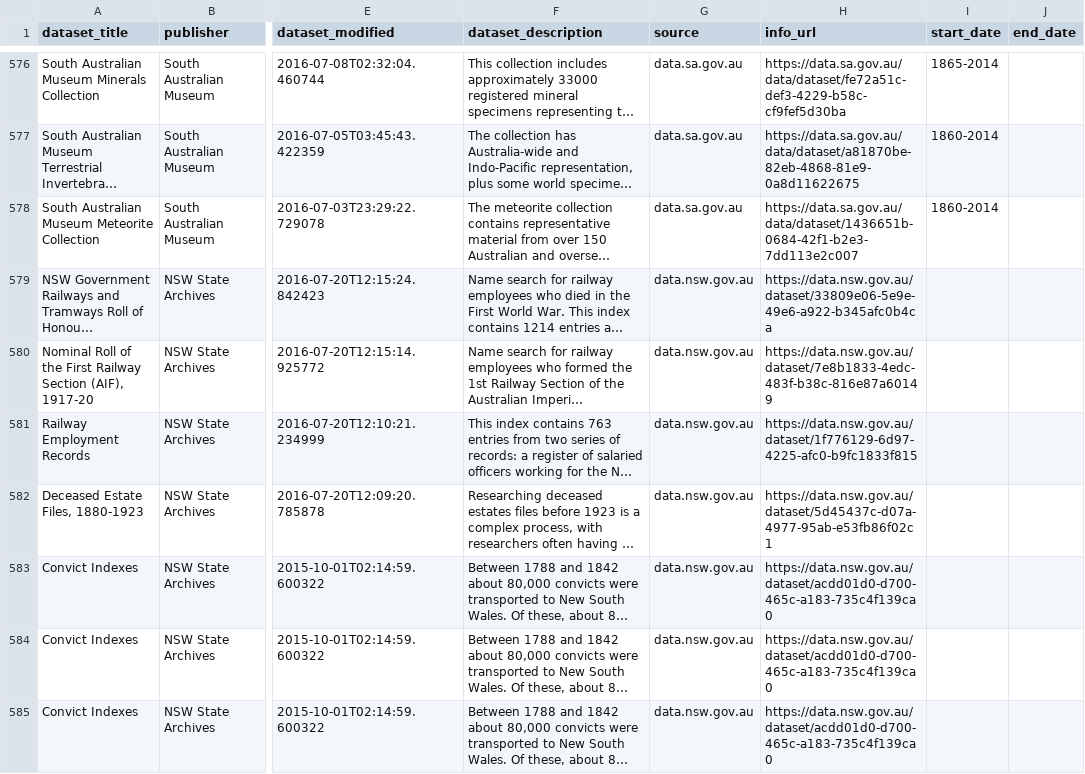
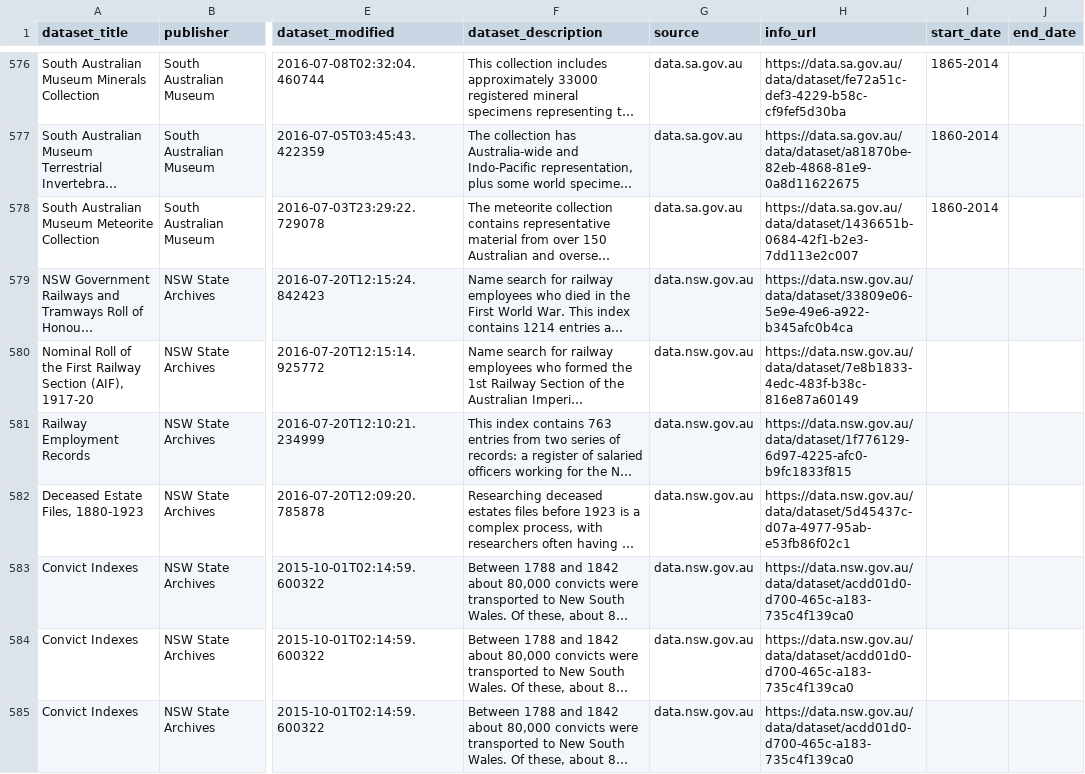
Before and after one commit to GLAM-Workbench/ozglam-data, a CSV file: glam-datasets-from-gov-portals-csvs.csv, drawn as a sheet; only a part is shown, gaps mark what is left out; long unchanged cells end in …; the diff covers the shown part only; the diff names each change by its address in the sheet, - before the commit and + after, or states it on an @@ line.

```diff
--- a/glam-datasets-from-gov-portals-csvs.csv
+++ b/glam-datasets-from-gov-portals-csvs.csv
-H579 (info_url): https://data.nsw.gov.au/dataset/33809e06-5e9e-49e6-a922-b345afc0b4ca
+H579 (info_url): https://data.nsw.gov.au/data/dataset/33809e06-5e9e-49e6-a922-b345afc0b4ca
-H580 (info_url): https://data.nsw.gov.au/dataset/7e8b1833-4edc-483f-b38c-816e87a60149
+H580 (info_url): https://data.nsw.gov.au/data/dataset/7e8b1833-4edc-483f-b38c-816e87a60149
-H581 (info_url): https://data.nsw.gov.au/dataset/1f776129-6d97-4225-afc0-b9fc1833f815
+H581 (info_url): https://data.nsw.gov.au/data/dataset/1f776129-6d97-4225-afc0-b9fc1833f815
-H582 (info_url): https://data.nsw.gov.au/dataset/5d45437c-d07a-4977-95ab-e53fb86f02c1
+H582 (info_url): https://data.nsw.gov.au/data/dataset/5d45437c-d07a-4977-95ab-e53fb86f02c1
-H583:H585 (info_url): https://data.nsw.gov.au/dataset/acdd01d0-d700-465c-a183-735c4f139ca0
+H583:H585 (info_url): https://data.nsw.gov.au/data/dataset/acdd01d0-d700-465c-a183-735c4f139ca0
```
Also changed, not shown: 46 edited cells elsewhere in this file, 3 other files.
